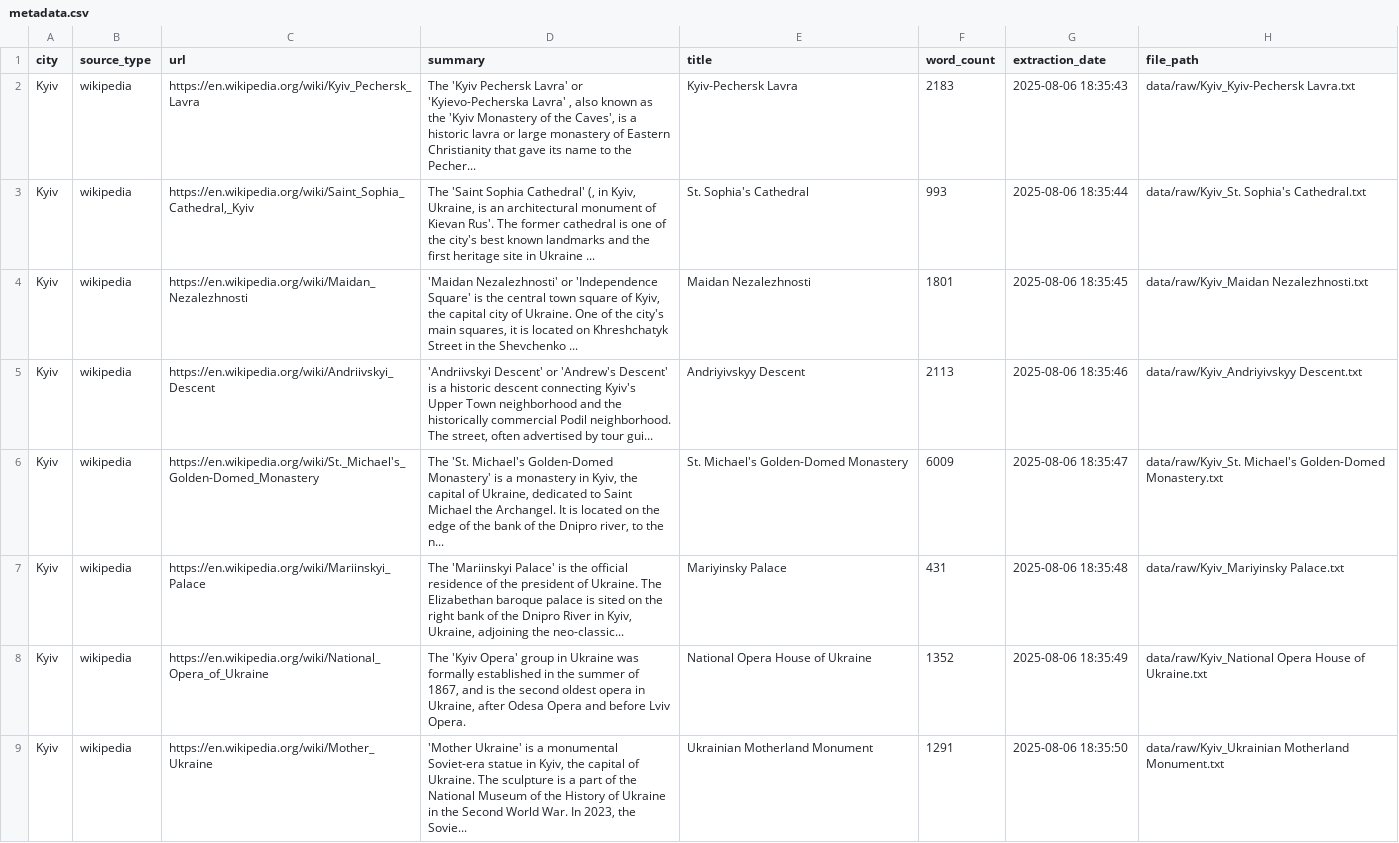
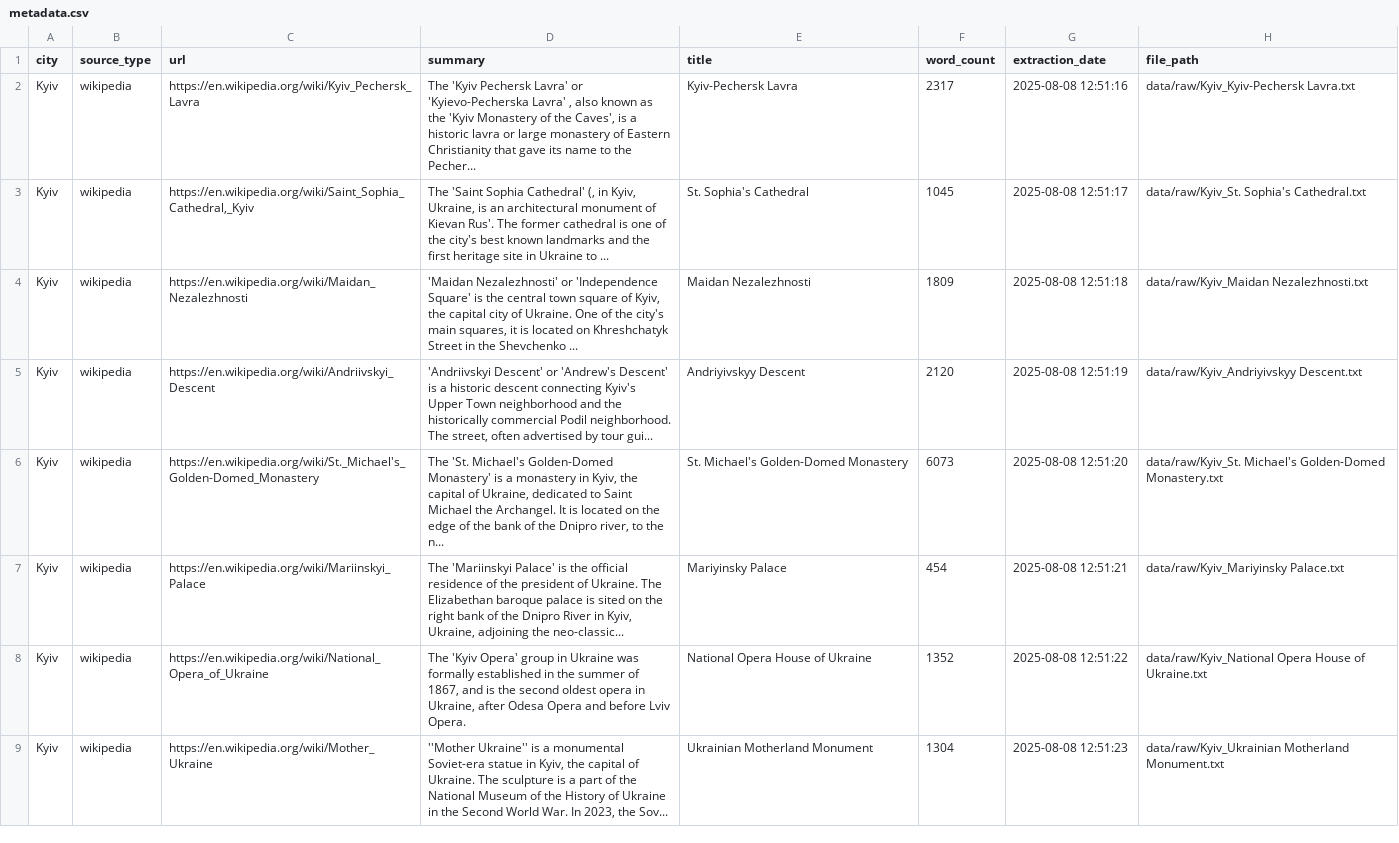
Before and after one commit to genai-2025-07/Voyager-T800, a CSV file: data/metadata.csv, drawn as a sheet; only a part is shown; the diff covers the shown part only.

Commit message:
chore: Added parsed metadata, .txt files

```diff
--- a/data/metadata.csv
+++ b/data/metadata.csv
@@ -1,9 +1,9 @@
 city,source_type,url,summary,title,word_count,extraction_date,file_path
-Kyiv,wikipedia,https://en.wikipedia.org/wiki/Kyiv_Pechersk_Lavra,"The 'Kyiv Pechersk Lavra' or 'Kyievo-Pecherska Lavra' , also known as the 'Kyiv Monastery of the Caves', is a historic lavra or large monastery of Eastern Christianity that gave its name to the Pecher...",Kyiv-Pechersk Lavra,2183,2025-08-06 18:35:43,data/raw/Kyiv_Kyiv-Pechersk Lavra.txt
-Kyiv,wikipedia,"https://en.wikipedia.org/wiki/Saint_Sophia_Cathedral,_Kyiv","The 'Saint Sophia Cathedral' (,    in Kyiv, Ukraine, is an architectural monument of Kievan Rus'. The former cathedral is one of the city's best known landmarks and the first heritage site in Ukraine ...",St. Sophia's Cathedral,993,2025-08-06 18:35:44,data/raw/Kyiv_St. Sophia's Cathedral.txt
-Kyiv,wikipedia,https://en.wikipedia.org/wiki/Maidan_Nezalezhnosti,"'Maidan Nezalezhnosti' or 'Independence Square' is the central town square of Kyiv, the capital city of Ukraine. One of the city's main squares, it is located on Khreshchatyk Street in the Shevchenko ...",Maidan Nezalezhnosti,1801,2025-08-06 18:35:45,data/raw/Kyiv_Maidan Nezalezhnosti.txt
-Kyiv,wikipedia,https://en.wikipedia.org/wiki/Andriivskyi_Descent,"'Andriivskyi Descent' or 'Andrew's Descent' is a historic descent connecting Kyiv's Upper Town neighborhood and the historically commercial Podil neighborhood. The street, often advertised by tour gui...",Andriyivskyy Descent,2113,2025-08-06 18:35:46,data/raw/Kyiv_Andriyivskyy Descent.txt
-Kyiv,wikipedia,https://en.wikipedia.org/wiki/St._Michael's_Golden-Domed_Monastery,"The 'St. Michael's Golden-Domed Monastery' is a monastery in Kyiv, the capital of Ukraine, dedicated to Saint Michael the Archangel. It is located on the edge of the bank of the Dnipro river, to the n...",St. Michael's Golden-Domed Monastery,6009,2025-08-06 18:35:47,data/raw/Kyiv_St. Michael's Golden-Domed Monastery.txt
-Kyiv,wikipedia,https://en.wikipedia.org/wiki/Mariinskyi_Palace,"The 'Mariinskyi Palace' is the official residence of the president of Ukraine. The Elizabethan baroque palace is sited on the right bank of the Dnipro River in Kyiv, Ukraine, adjoining the neo-classic...",Mariyinsky Palace,431,2025-08-06 18:35:48,data/raw/Kyiv_Mariyinsky Palace.txt
-Kyiv,wikipedia,https://en.wikipedia.org/wiki/National_Opera_of_Ukraine,"The 'Kyiv Opera' group in Ukraine was formally established in the summer of 1867, and is the second oldest opera in Ukraine, after Odesa Opera and before Lviv Opera.",National Opera House of Ukraine,1352,2025-08-06 18:35:49,data/raw/Kyiv_National Opera House of Ukraine.txt
-Kyiv,wikipedia,https://en.wikipedia.org/wiki/Mother_Ukraine,"'Mother Ukraine' is a monumental Soviet-era statue in Kyiv, the capital of Ukraine. The sculpture is a part of the National Museum of the History of Ukraine in the Second World War. In 2023, the Sovie...",Ukrainian Motherland Monument,1291,2025-08-06 18:35:50,data/raw/Kyiv_Ukrainian Motherland Monument.txt
+Kyiv,wikipedia,https://en.wikipedia.org/wiki/Kyiv_Pechersk_Lavra,"The 'Kyiv Pechersk Lavra' or 'Kyievo-Pecherska Lavra' , also known as the 'Kyiv Monastery of the Caves', is a historic lavra or large monastery of Eastern Christianity that gave its name to the Pecher...",Kyiv-Pechersk Lavra,2317,2025-08-08 12:51:16,data/raw/Kyiv_Kyiv-Pechersk Lavra.txt
+Kyiv,wikipedia,"https://en.wikipedia.org/wiki/Saint_Sophia_Cathedral,_Kyiv","The 'Saint Sophia Cathedral' (, in Kyiv, Ukraine, is an architectural monument of Kievan Rus'. The former cathedral is one of the city's best known landmarks and the first heritage site in Ukraine to ...",St. Sophia's Cathedral,1045,2025-08-08 12:51:17,data/raw/Kyiv_St. Sophia's Cathedral.txt
+Kyiv,wikipedia,https://en.wikipedia.org/wiki/Maidan_Nezalezhnosti,"'Maidan Nezalezhnosti' or 'Independence Square' is the central town square of Kyiv, the capital city of Ukraine. One of the city's main squares, it is located on Khreshchatyk Street in the Shevchenko ...",Maidan Nezalezhnosti,1809,2025-08-08 12:51:18,data/raw/Kyiv_Maidan Nezalezhnosti.txt
+Kyiv,wikipedia,https://en.wikipedia.org/wiki/Andriivskyi_Descent,"'Andriivskyi Descent' or 'Andrew's Descent' is a historic descent connecting Kyiv's Upper Town neighborhood and the historically commercial Podil neighborhood. The street, often advertised by tour gui...",Andriyivskyy Descent,2120,2025-08-08 12:51:19,data/raw/Kyiv_Andriyivskyy Descent.txt
+Kyiv,wikipedia,https://en.wikipedia.org/wiki/St._Michael's_Golden-Domed_Monastery,"The 'St. Michael's Golden-Domed Monastery' is a monastery in Kyiv, the capital of Ukraine, dedicated to Saint Michael the Archangel. It is located on the edge of the bank of the Dnipro river, to the n...",St. Michael's Golden-Domed Monastery,6073,2025-08-08 12:51:20,data/raw/Kyiv_St. Michael's Golden-Domed Monastery.txt
+Kyiv,wikipedia,https://en.wikipedia.org/wiki/Mariinskyi_Palace,"The 'Mariinskyi Palace' is the official residence of the president of Ukraine. The Elizabethan baroque palace is sited on the right bank of the Dnipro River in Kyiv, Ukraine, adjoining the neo-classic...",Mariyinsky Palace,454,2025-08-08 12:51:21,data/raw/Kyiv_Mariyinsky Palace.txt
+Kyiv,wikipedia,https://en.wikipedia.org/wiki/National_Opera_of_Ukraine,"The 'Kyiv Opera' group in Ukraine was formally established in the summer of 1867, and is the second oldest opera in Ukraine, after Odesa Opera and before Lviv Opera.",National Opera House of Ukraine,1352,2025-08-08 12:51:22,data/raw/Kyiv_National Opera House of Ukraine.txt
+Kyiv,wikipedia,https://en.wikipedia.org/wiki/Mother_Ukraine,"''Mother Ukraine'' is a monumental Soviet-era statue in Kyiv, the capital of Ukraine. The sculpture is a part of the National Museum of the History of Ukraine in the Second World War. In 2023, the Sov...",Ukrainian Motherland Monument,1304,2025-08-08 12:51:23,data/raw/Kyiv_Ukrainian Motherland Monument.txt
```
Also changed, not shown: 47 edited cells elsewhere in this file, 36 other files.
